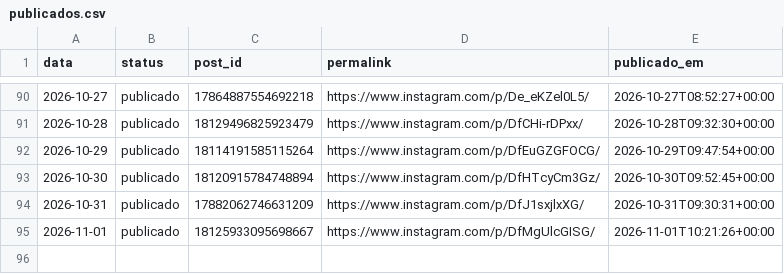
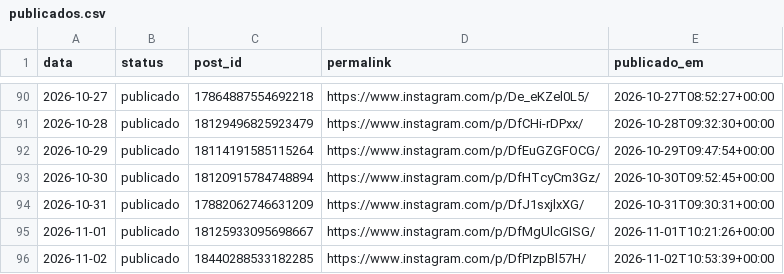
Before and after one commit to joelsongsilva/publicacao_instagram_md, a CSV file: logs/publicados.csv, drawn as a sheet; only a part is shown, gaps mark what is left out; the diff names each change by its address in the sheet, - before the commit and + after, or states it on an @@ line.

```diff
--- a/logs/publicados.csv
+++ b/logs/publicados.csv
+row 96: 2026-11-02 | publicado | 18440288533182285 | https://www.instagram.com/p/DfPIzpBl57H/ | 2026-11-02T10:53:39+00:00
```
